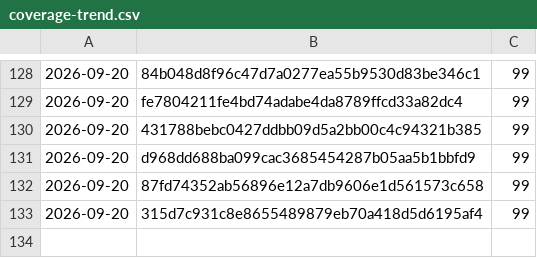
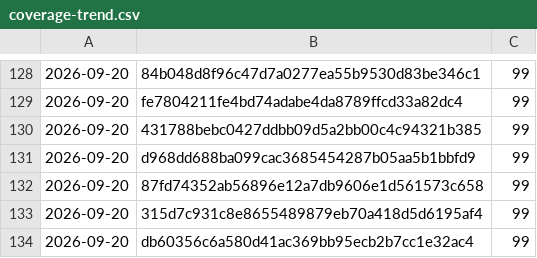
Before and after one commit to Danathar/atomic-image-builder, a CSV file: coverage-trend.csv, drawn as a sheet; only a part is shown, gaps mark what is left out; the diff names each change by its address in the sheet, - before the commit and + after, or states it on an @@ line.

```diff
--- a/coverage-trend.csv
+++ b/coverage-trend.csv
+row 134: 2026-09-20 | db60356c6a580d41ac369bb95ecb2b7cc1e32ac4 | 99
```
